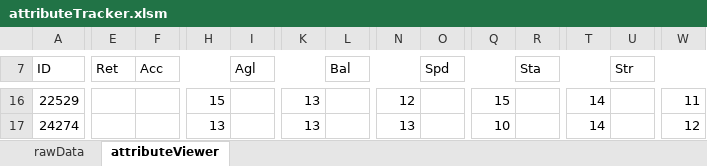
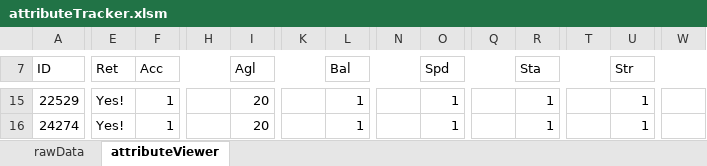
Before and after one commit to kwils92/attributeTracker_ehm, an Excel workbook: attributeTracker.xlsm, sheet attributeViewer, drawn as a sheet; only a part is shown, gaps mark what is left out; values as stored, in another font and other column widths than the file's, no cell formats; charts and pictures and conditional formats not drawn; addresses are those after the commit; the diff covers the shown part only; the diff names each change by its address in the sheet, - before the commit and + after, or states it on an @@ line.

Commit message:
Add files via upload
*Added attribute colourizing of progression/regression
*Partially created User Tutorial
*Updated roster list

```diff
--- a/attributeTracker.xlsm (sheet attributeViewer)
+++ b/attributeTracker.xlsm (sheet attributeViewer)
-E15:E16 (Ret): (empty)
+E15:E16 (Ret): Yes!
-F15:F16 (Acc): (empty)
+F15:F16 (Acc): 1
-H15: 15
+H15: (empty)
-I15:I16 (Agl): (empty)
+I15:I16 (Agl): 20
-K15:K16: 13
+K15:K16: (empty)
-L15:L16 (Bal): (empty)
+L15:L16 (Bal): 1
-N15: 12
+N15: (empty)
-O15:O16 (Spd): (empty)
+O15:O16 (Spd): 1
-Q15: 15
+Q15: (empty)
-R15:R16 (Sta): (empty)
+R15:R16 (Sta): 1
-T15:T16: 14
+T15:T16: (empty)
-U15:U16 (Str): (empty)
+U15:U16 (Str): 1
-W15: 11
+W15: (empty)
-H16: 13
+H16: (empty)
-N16: 13
+N16: (empty)
-Q16: 10
+Q16: (empty)
-W16: 12
+W16: (empty)
```
Also changed, not shown: 1 added row, 22 removed rows and 636 edited cells elsewhere in this sheet, sheet rawData, cell formats, charts or pictures.
